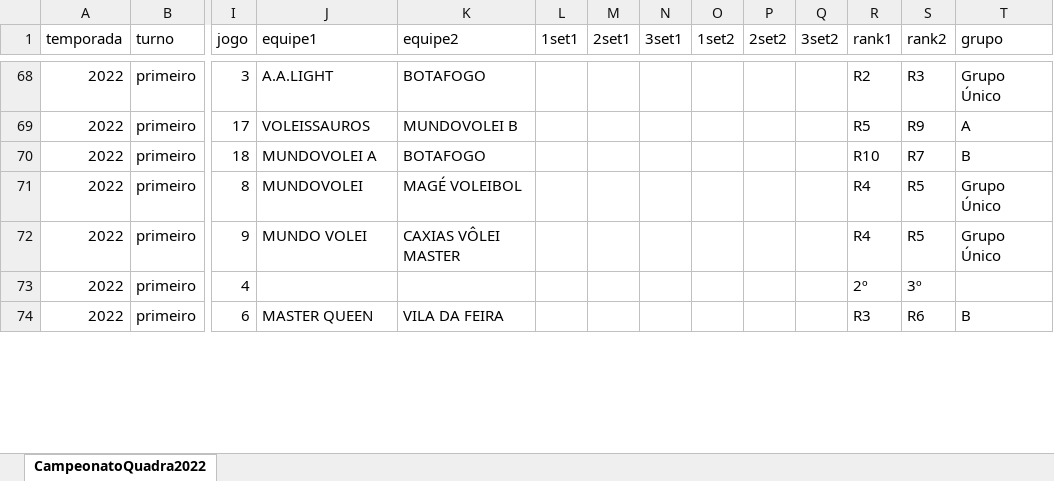
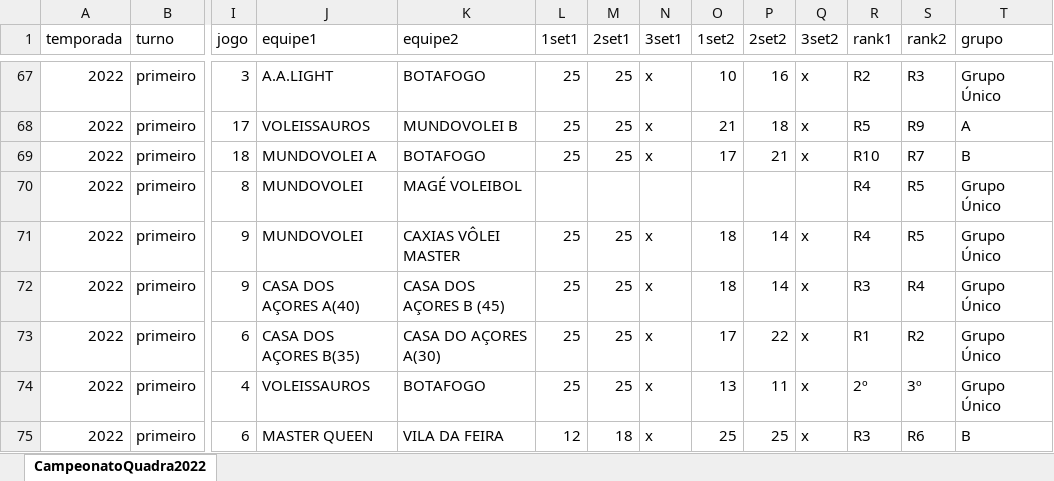
Before and after one commit to jorgemartins72/voleimaster, an Excel workbook: CampeonatoQuadra2022.xlsx, sheet CampeonatoQuadra2022, drawn as a sheet; only a part is shown, gaps mark what is left out; values as stored, in another font and other column widths than the file's, no borders; addresses are those after the commit; rows hold the shown columns only; the diff covers the shown part only; the diff names each change by its address in the sheet, - before the commit and + after, or states it on an @@ line.

```diff
--- a/CampeonatoQuadra2022.xlsx (sheet CampeonatoQuadra2022)
+++ b/CampeonatoQuadra2022.xlsx (sheet CampeonatoQuadra2022)
-L67:L69 (1set1): (empty)
+L67:L69 (1set1): 25
-M67:M69 (2set1): (empty)
+M67:M69 (2set1): 25
-N67:N69 (3set1): (empty)
+N67:N69 (3set1): x
-O67 (1set2): (empty)
+O67 (1set2): 10
-P67 (2set2): (empty)
+P67 (2set2): 16
-Q67:Q69 (3set2): (empty)
+Q67:Q69 (3set2): x
-O68 (1set2): (empty)
+O68 (1set2): 21
-P68 (2set2): (empty)
+P68 (2set2): 18
-O69 (1set2): (empty)
+O69 (1set2): 17
-P69 (2set2): (empty)
+P69 (2set2): 21
-J71 (equipe1): MUNDO VOLEI
+J71 (equipe1): MUNDOVOLEI
-L71 (1set1): (empty)
+L71 (1set1): 25
-M71 (2set1): (empty)
+M71 (2set1): 25
-N71 (3set1): (empty)
+N71 (3set1): x
-O71 (1set2): (empty)
+O71 (1set2): 18
-P71 (2set2): (empty)
+P71 (2set2): 14
-Q71 (3set2): (empty)
+Q71 (3set2): x
+row 72: 2022 | primeiro | 9 | CASA DOS AÇORES A(40) | CASA DOS AÇORES B (45) | 25 | 25 | x | 18 | 14 | x | R3 | R4 | Grupo Único
+row 73: 2022 | primeiro | 6 | CASA DOS AÇORES B(35) | CASA DO AÇORES A(30) | 25 | 25 | x | 17 | 22 | x | R1 | R2 | Grupo Único
-J74 (equipe1): (empty)
+J74 (equipe1): VOLEISSAUROS
-K74 (equipe2): (empty)
+K74 (equipe2): BOTAFOGO
-L74 (1set1): (empty)
+L74 (1set1): 25
-M74 (2set1): (empty)
+M74 (2set1): 25
-N74:N75 (3set1): (empty)
+N74:N75 (3set1): x
-O74 (1set2): (empty)
+O74 (1set2): 13
-P74 (2set2): (empty)
+P74 (2set2): 11
-Q74:Q75 (3set2): (empty)
+Q74:Q75 (3set2): x
-T74 (grupo): (empty)
+T74 (grupo): Grupo Único
-L75 (1set1): (empty)
+L75 (1set1): 12
-M75 (2set1): (empty)
+M75 (2set1): 18
-O75 (1set2): (empty)
+O75 (1set2): 25
-P75 (2set2): (empty)
+P75 (2set2): 25
```
Also changed, not shown: 1 added row, 3 removed rows and 76 edited cells elsewhere in this sheet, 5 other files.
